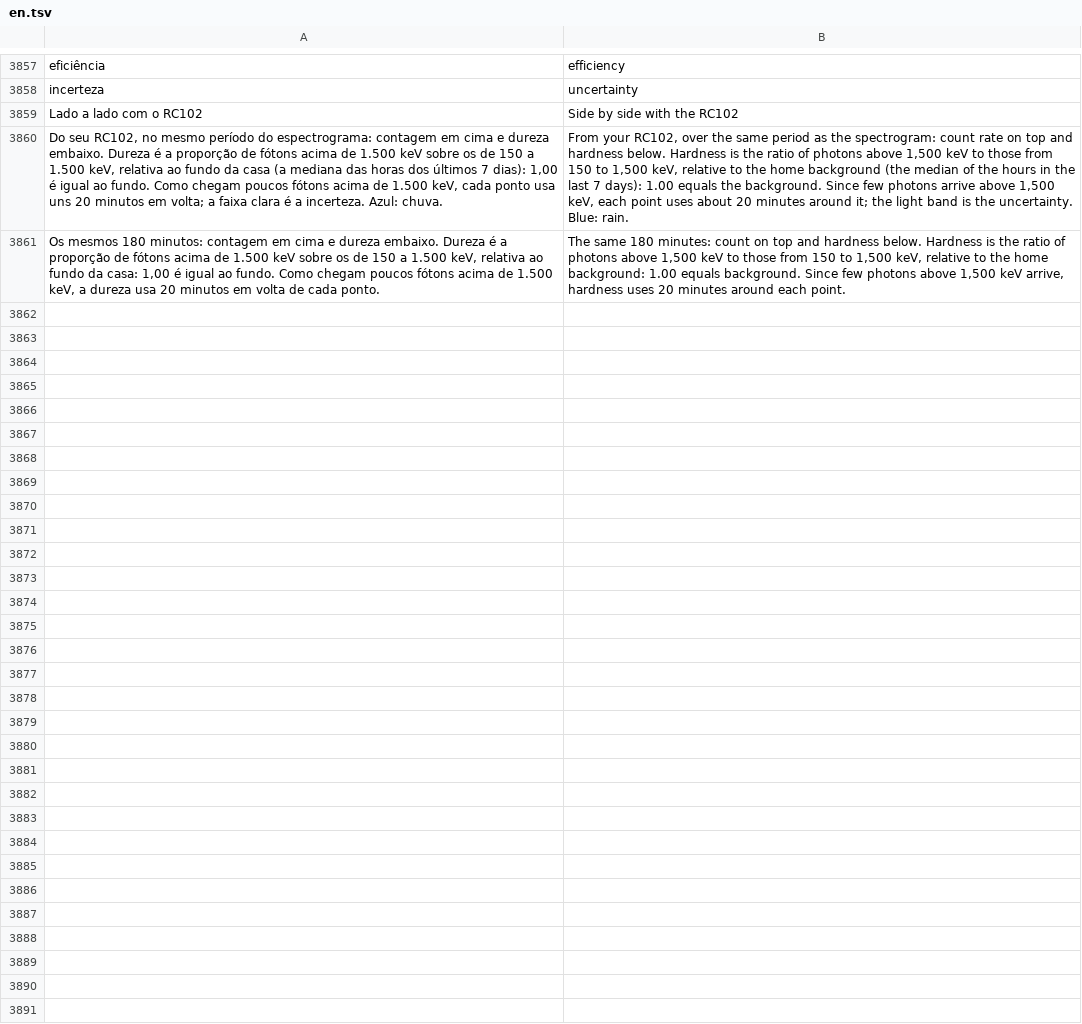
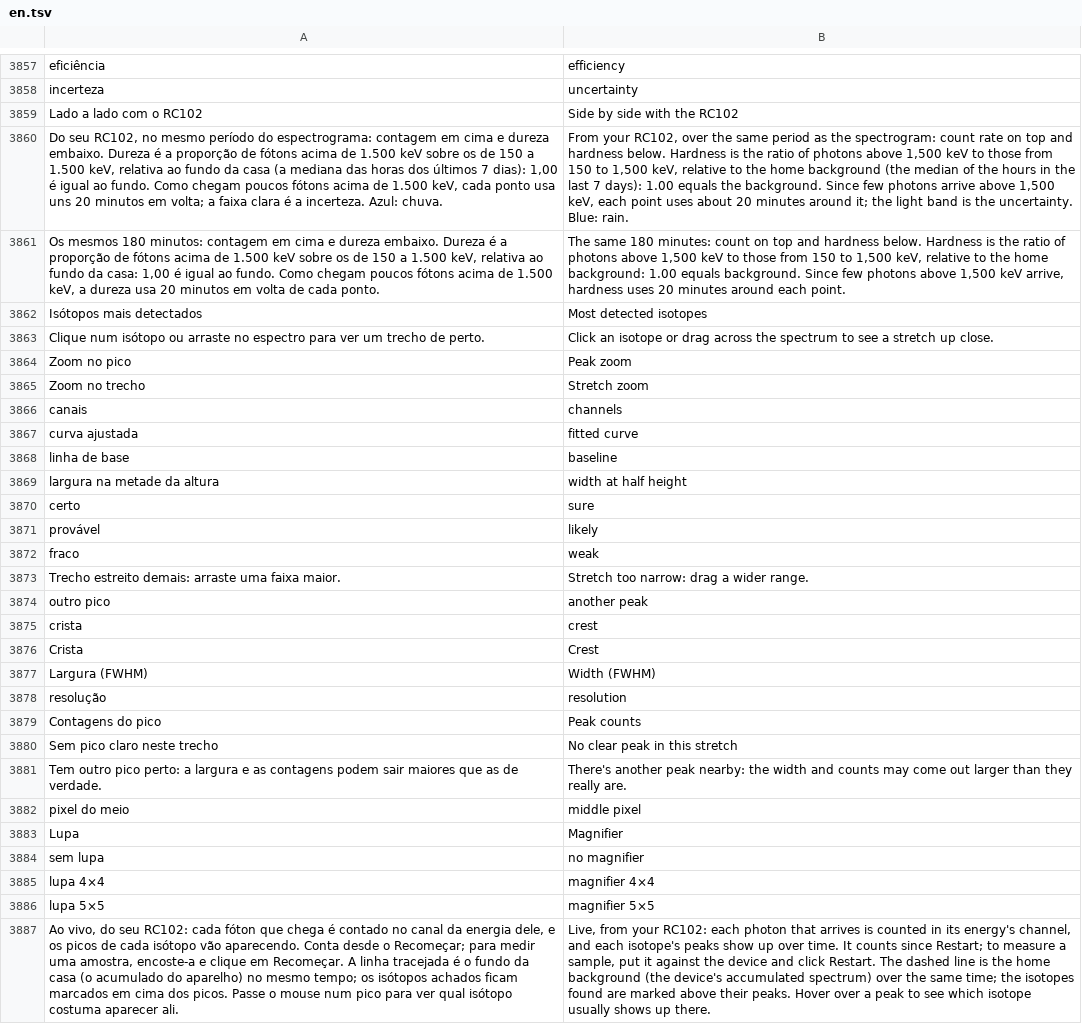
Before and after one commit to matheusAFreitas/radlog, a TSV file: internal/i18n/en.tsv, drawn as a sheet; only a part is shown, gaps mark what is left out; the diff names each change by its address in the sheet, - before the commit and + after, or states it on an @@ line.

```diff
--- a/internal/i18n/en.tsv
+++ b/internal/i18n/en.tsv
+row 3862: Isótopos mais detectados | Most detected isotopes
+row 3863: Clique num isótopo ou arraste no espectro para ver um trecho de perto. | Click an isotope or drag across the spectrum to see a stretch up close.
+row 3864: Zoom no pico | Peak zoom
+row 3865: Zoom no trecho | Stretch zoom
+row 3866: canais | channels
+row 3867: curva ajustada | fitted curve
+row 3868: linha de base | baseline
+row 3869: largura na metade da altura | width at half height
+row 3870: certo | sure
+row 3871: provável | likely
+row 3872: fraco | weak
+row 3873: Trecho estreito demais: arraste uma faixa maior. | Stretch too narrow: drag a wider range.
+row 3874: outro pico | another peak
+row 3875: crista | crest
+row 3876: Crista | Crest
+row 3877: Largura (FWHM) | Width (FWHM)
+row 3878: resolução | resolution
+row 3879: Contagens do pico | Peak counts
+row 3880: Sem pico claro neste trecho | No clear peak in this stretch
+row 3881: Tem outro pico perto: a largura e as contagens podem sair maiores que as de verdade. | There's another peak nearby: the width and counts may come out larger than they really are.
+row 3882: pixel do meio | middle pixel
+row 3883: Lupa | Magnifier
+row 3884: sem lupa | no magnifier
+row 3885: lupa 4×4 | magnifier 4×4
+row 3886: lupa 5×5 | magnifier 5×5
+row 3887: Ao vivo, do seu RC102: cada fóton que chega é contado no canal da energia dele, e os picos de cada isótopo vão aparecendo. Conta desde o Recomeçar; para medir uma amostra, encoste-a e clique em Recomeçar. A linha tracejada é o fundo da casa (o acumulado do aparelho) no mesmo tempo; os isótopos achados ficam marcados em cima dos picos. Passe o mouse num pico para ver qual isótopo costuma aparecer ali. | Live, from your RC102: each photon that arrives is counted in its energy's channel, and each isotope's peaks show up over time. It counts since Restart; to measure a sample, put it against the device and click Restart. The dashed line is the home background (the device's accumulated spectrum) over the same time; the isotopes found are marked above their peaks. Hover over a peak to see which isotope usually shows up there.
```
Also changed, not shown: 8 other files.
